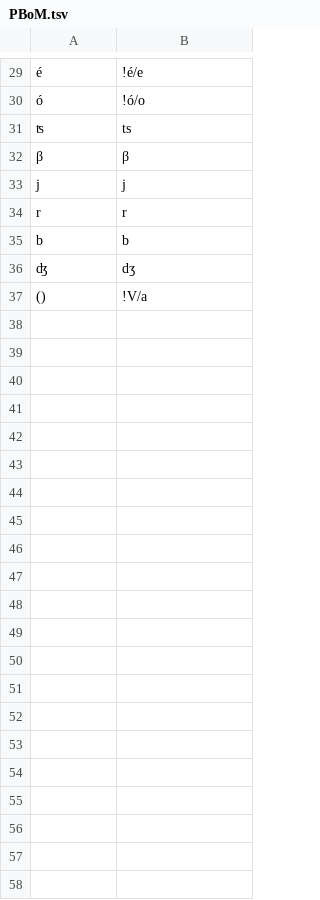
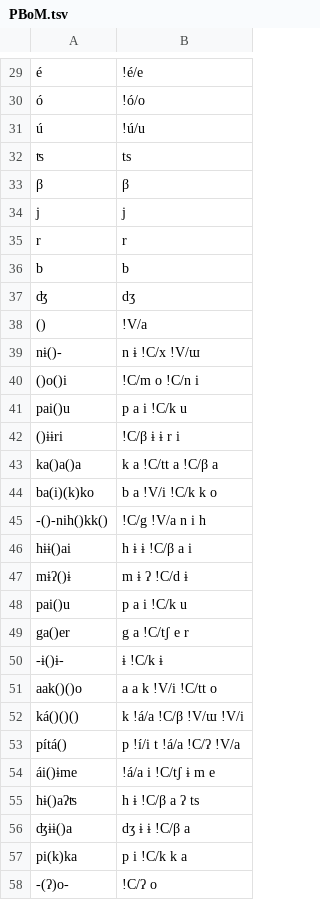
Before and after one commit to lexibank/seifartecheverriboran, a TSV file: etc/orthography/PBoM.tsv, drawn as a sheet; only a part is shown, gaps mark what is left out; the diff names each change by its address in the sheet, - before the commit and + after, or states it on an @@ line.

```diff
--- a/etc/orthography/PBoM.tsv
+++ b/etc/orthography/PBoM.tsv
+row 31: ú | !ú/u
+row 39: nɨ()- | n ɨ !C/x !V/ɯ
+row 40: ()o()i | !C/m o !C/n i
+row 41: pai()u | p a i !C/k u
+row 42: ()ɨɨri | !C/β ɨ ɨ r i
+row 43: ka()a()a | k a !C/tt a !C/β a
+row 44: ba(i)(k)ko | b a !V/i !C/k k o
+row 45: -()-nih()kk() | !C/g !V/a n i h
+row 46: hɨɨ()ai | h ɨ ɨ !C/β a i
+row 47: mɨʔ()ɨ | m ɨ ʔ !C/d ɨ
+row 48: pai()u | p a i !C/k u
+row 49: ga()er | g a !C/tʃ e r
+row 50: -ɨ()ɨ- | ɨ !C/k ɨ
+row 51: aak()()o | a a k !V/i !C/tt o
+row 52: ká()()() | k !á/a !C/β !V/ɯ !V/i
+row 53: pítá() | p !í/i t !á/a !C/ʔ !V/a
+row 54: ái()ɨme | !á/a i !C/tʃ ɨ m e
+row 55: hɨ()aʔʦ | h ɨ !C/β a ʔ ts
+row 56: ʤɨɨ()a | dʒ ɨ ɨ !C/β a
+row 57: pi(k)ka | p i !C/k k a
+row 58: -(ʔ)o- | !C/ʔ o
```
Also changed, not shown: cldf/forms.csv, etc/orthography/Bora.tsv, 5 other files.
